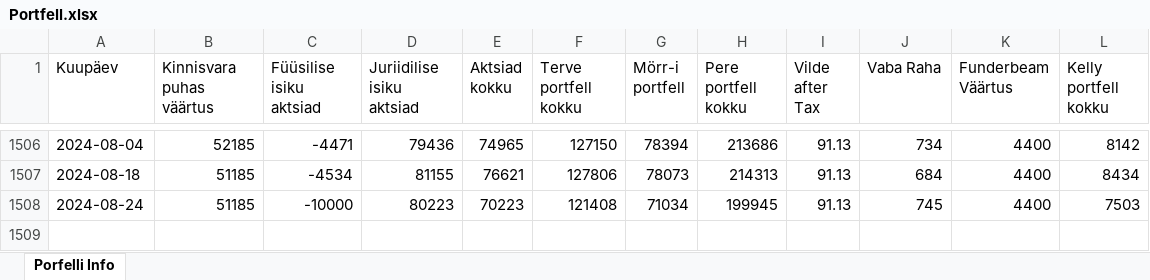
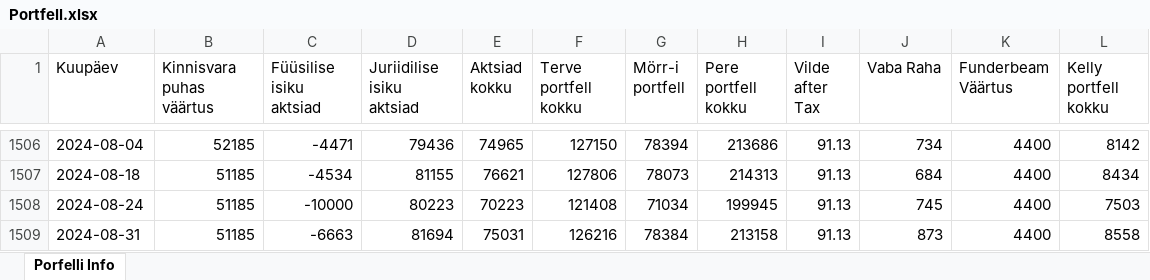
Before and after one commit to ValmeI/Portfolio_calculator, an Excel workbook: Portfell.xlsx, sheet Porfelli Info, drawn as a sheet; only a part is shown, gaps mark what is left out; values as stored, in another font and other column widths than the file's, no borders; the diff names each change by its address in the sheet, - before the commit and + after, or states it on an @@ line.

Commit message:
small changes and data update

```diff
--- a/Portfell.xlsx (sheet Porfelli Info)
+++ b/Portfell.xlsx (sheet Porfelli Info)
+row 1509: 2024-08-31 | 51185 | -6663 | 81694 | 75031 | 126216 | 78384 | 213158 | 91.13 | 873 | 4400 | 8558
```
Also changed, not shown: 7 other files.
